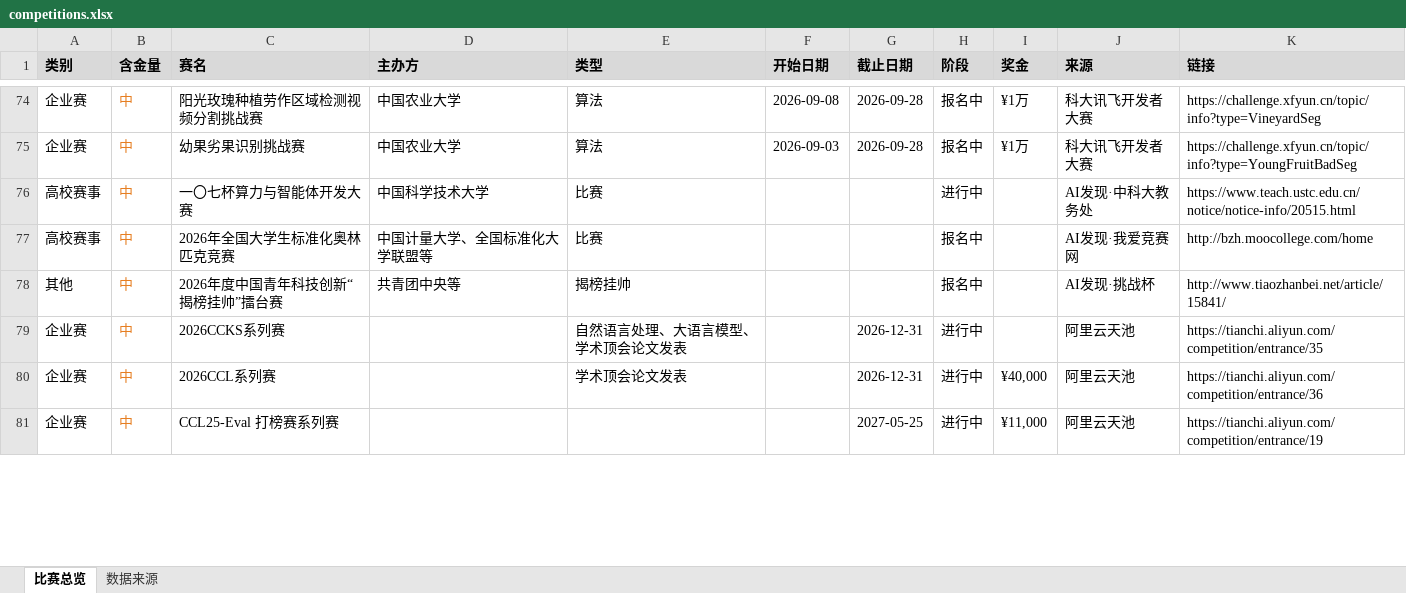
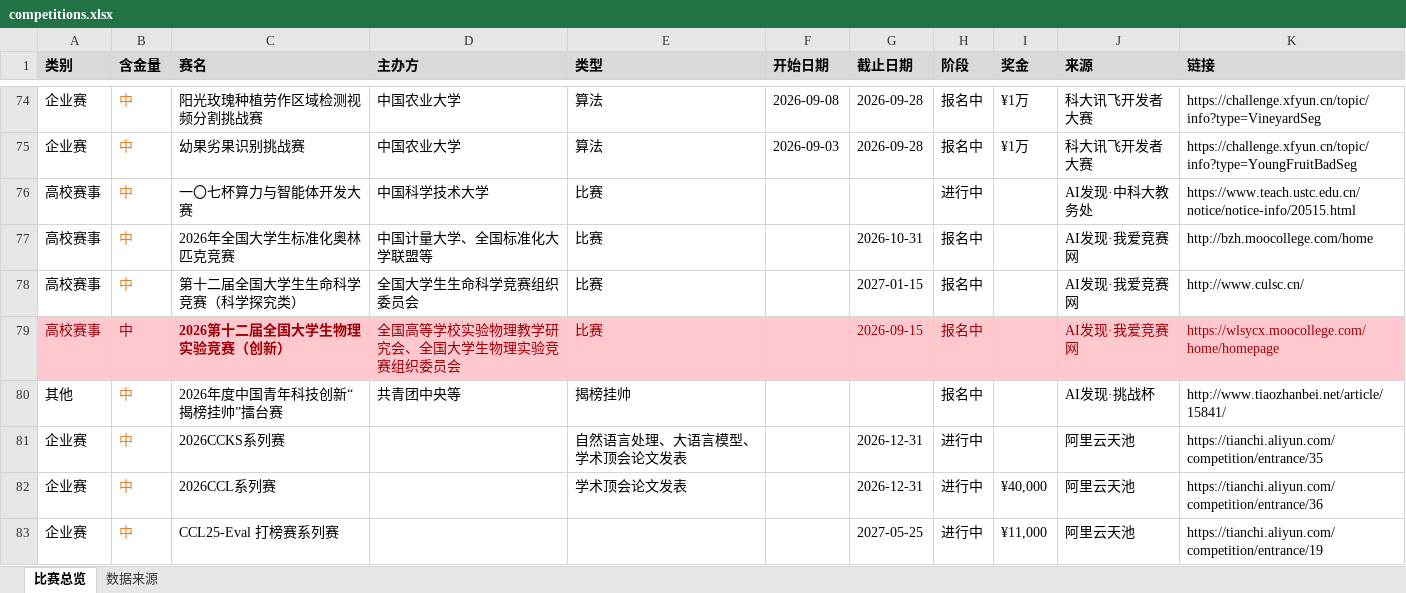
Before and after one commit to ArchaicRam/competition-radar, an Excel workbook: data/competitions.xlsx, sheet 比赛总览, drawn as a sheet; only a part is shown, gaps mark what is left out; values as stored, in another font and other column widths than the file's, no borders; the diff covers the shown part only; the diff names each change by its address in the sheet, - before the commit and + after, or states it on an @@ line.

```diff
--- a/data/competitions.xlsx (sheet 比赛总览)
+++ b/data/competitions.xlsx (sheet 比赛总览)
-G77 (截止日期): (empty)
+G77 (截止日期): 2026-10-31
+row 78: 高校赛事 | 中 | 第十二届全国大学生生命科学竞赛（科学探究类） | 全国大学生生命科学竞赛组织委员会 | 比赛 |  | 2027-01-15 | 报名中 |  | AI发现·我爱竞赛网 | http://www.culsc.cn/
+row 79: 高校赛事 | 中 | 2026第十二届全国大学生物理实验竞赛（创新） | 全国高等学校实验物理教学研究会、全国大学生物理实验竞赛组织委员会 | 比赛 |  | 2026-09-15 | 报名中 |  | AI发现·我爱竞赛网 | https://wlsycx.moocollege.com/home/homepage
```
Also changed, not shown: 3 added rows and 3 removed rows elsewhere in this sheet, sheet 数据来源, 2 other files.
